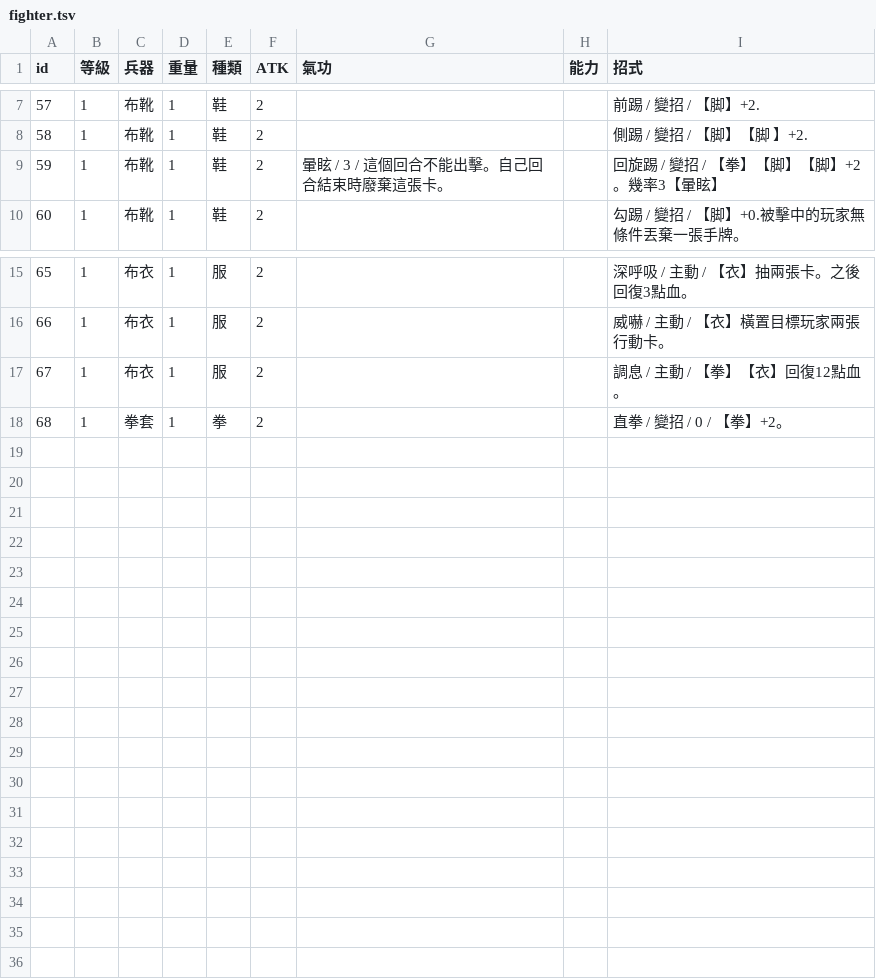
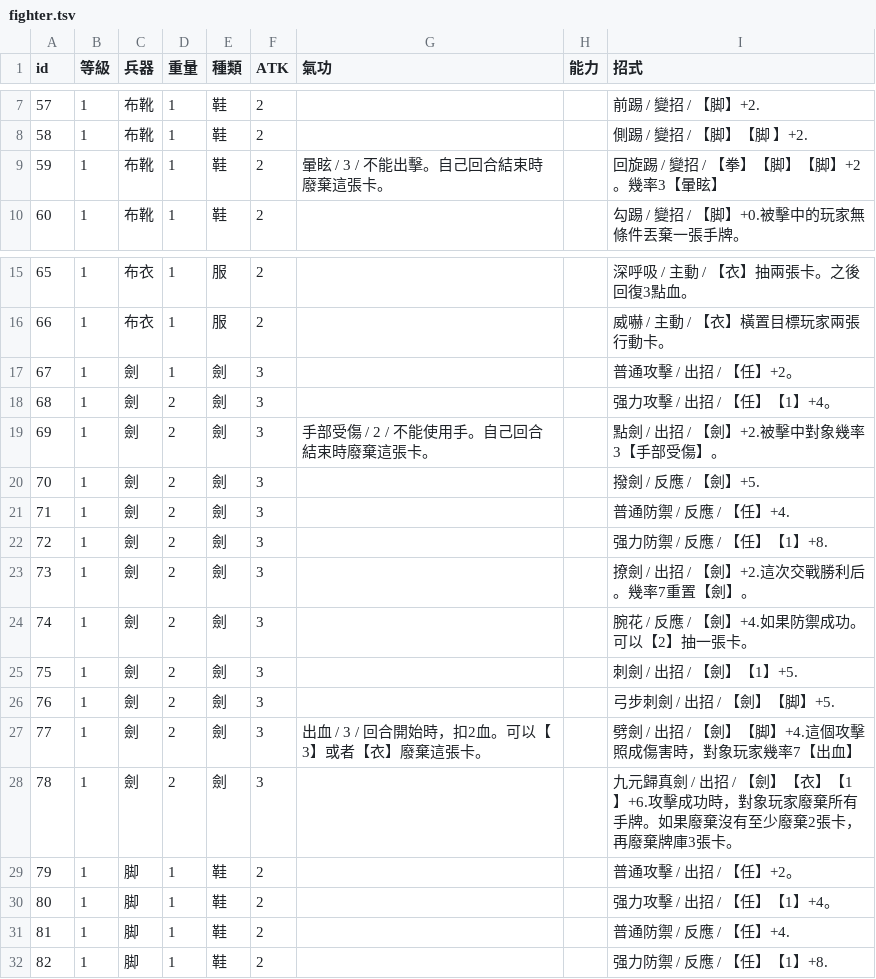
Before and after one commit to HanYu1983/particle, a TSV file: goapp/src/www/common/txt/fighter.tsv, drawn as a sheet; only a part is shown, gaps mark what is left out; addresses are those after the commit; the diff names each change by its address in the sheet, - before the commit and + after, or states it on an @@ line.

Commit message:
update tsv

```diff
--- a/goapp/src/www/common/txt/fighter.tsv
+++ b/goapp/src/www/common/txt/fighter.tsv
-G9 (氣功): 暈眩 / 3 / 這個回合不能出擊。自己回合結束時廢棄這張卡。
+G9 (氣功): 暈眩 / 3 / 不能出擊。自己回合結束時廢棄這張卡。
+row 17: 67 | 1 | 劍 | 1 | 劍 | 3 |  |  | 普通攻擊 / 出招 / 【任】+2。
+row 18: 68 | 1 | 劍 | 2 | 劍 | 3 |  |  | 强力攻擊 / 出招 / 【任】【1】+4。
+row 19: 69 | 1 | 劍 | 2 | 劍 | 3 | 手部受傷 / 2 / 不能使用手。自己回合結束時廢棄這張卡。 |  | 點劍 / 出招 / 【劍】+2.被擊中對象幾率3【手部受傷】。
+row 20: 70 | 1 | 劍 | 2 | 劍 | 3 |  |  | 撥劍 / 反應 / 【劍】+5.
+row 21: 71 | 1 | 劍 | 2 | 劍 | 3 |  |  | 普通防禦 / 反應 / 【任】+4.
+row 22: 72 | 1 | 劍 | 2 | 劍 | 3 |  |  | 强力防禦 / 反應 / 【任】【1】+8.
+row 23: 73 | 1 | 劍 | 2 | 劍 | 3 |  |  | 撩劍 / 出招 / 【劍】+2.這次交戰勝利后。幾率7重置【劍】。
+row 24: 74 | 1 | 劍 | 2 | 劍 | 3 |  |  | 腕花 / 反應 / 【劍】+4.如果防禦成功。可以【2】抽一張卡。
+row 25: 75 | 1 | 劍 | 2 | 劍 | 3 |  |  | 刺劍 / 出招 / 【劍】【1】+5.
+row 26: 76 | 1 | 劍 | 2 | 劍 | 3 |  |  | 弓步刺劍 / 出招 / 【劍】【脚】+5.
+row 27: 77 | 1 | 劍 | 2 | 劍 | 3 | 出血 / 3 / 回合開始時，扣2血。可以【3】或者【衣】廢棄這張卡。 |  | 劈劍 / 出招 / 【劍】【脚】+4.這個攻擊照成傷害時，對象玩家幾率7【出血】
+row 28: 78 | 1 | 劍 | 2 | 劍 | 3 |  |  | 九元歸真劍 / 出招 / 【劍】【衣】【1】+6.攻擊成功時，對象玩家廢棄所有手牌。如果廢棄沒有至少廢棄2張卡，再廢棄牌庫3張卡。
@@ column A (id) renumbered between rows 29 and 30 @@
-C29 (兵器): 布衣
+C29 (兵器): 脚
-E29 (種類): 服
+E29 (種類): 鞋
-I29 (招式): 調息 / 主動 / 【拳】【衣】回復12點血。
+I29 (招式): 普通攻擊 / 出招 / 【任】+2。
-C30 (兵器): 拳套
+C30 (兵器): 脚
-E30 (種類): 拳
+E30 (種類): 鞋
-I30 (招式): 直拳 / 變招 / 0 / 【拳】+2。
+I30 (招式): 强力攻擊 / 出招 / 【任】【1】+4。
+row 31: 81 | 1 | 脚 | 1 | 鞋 | 2 |  |  | 普通防禦 / 反應 / 【任】+4.
+row 32: 82 | 1 | 脚 | 1 | 鞋 | 2 |  |  | 强力防禦 / 反應 / 【任】【1】+8.
```
